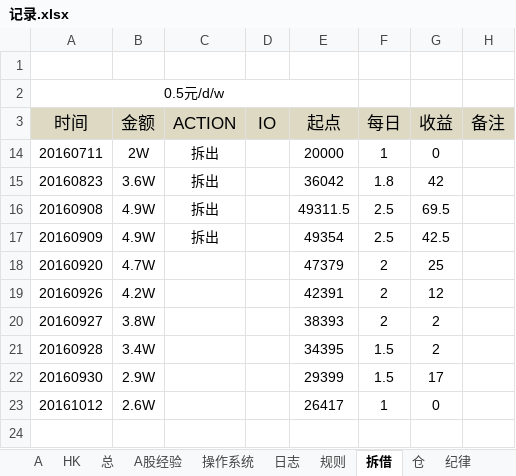
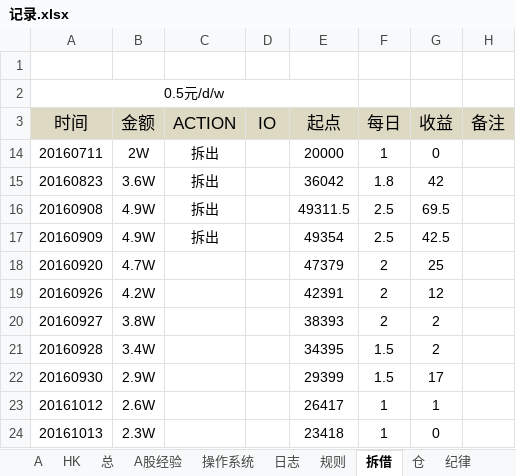
Before and after one commit to randliu/tractionrec, an Excel workbook: 记录.xlsx, sheet 拆借, drawn as a sheet; values as stored, in another font and other column widths than the file's, no borders; the diff names each change by its address in the sheet, - before the commit and + after, or states it on an @@ line.

```diff
--- a/记录.xlsx (sheet 拆借)
+++ b/记录.xlsx (sheet 拆借)
-G23 (收益): 0
+G23 (收益): 1
+row 24: 20161013 | 2.3W |  |  | 23418 | 1 | 0
```
Also changed, not shown: sheet 仓, 加米基金.xlsx.
